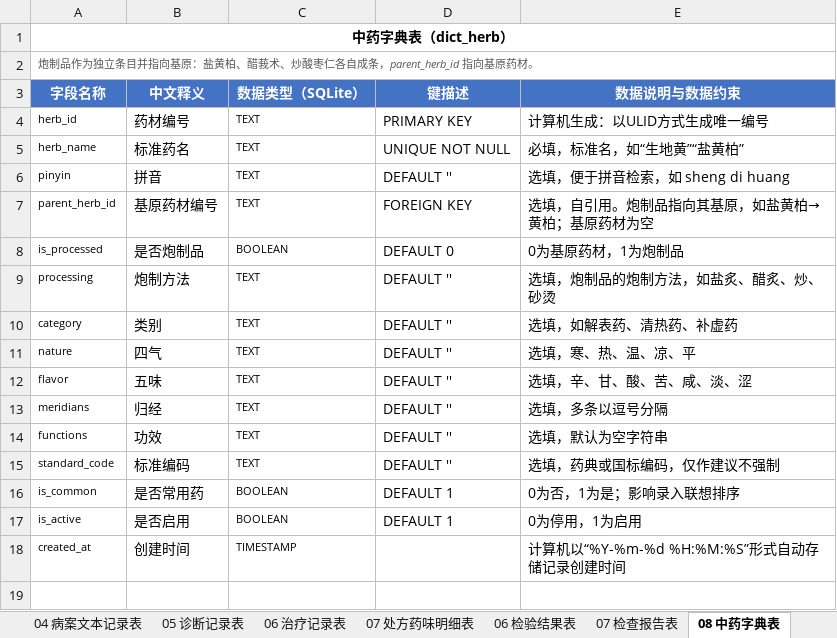
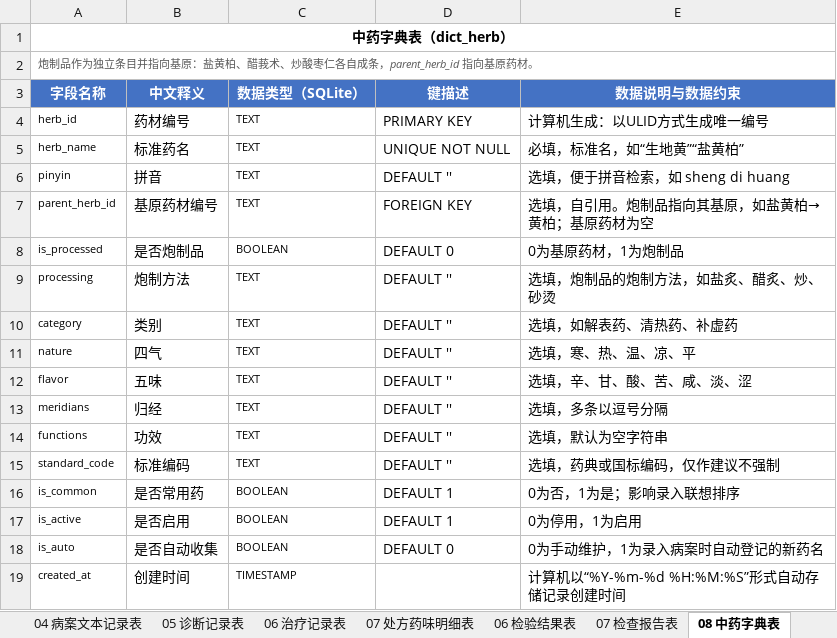
Before and after one commit to zhiyuxing2001/CASE, an Excel workbook: docs/case-database-spec.xlsx, sheet 08 中药字典表, drawn as a sheet; values as stored, in another font and other column widths than the file's, no borders; the diff names each change by its address in the sheet, - before the commit and + after, or states it on an @@ line.

Commit message:
feat(api): auto-collect new dictionary terms when saving a case
On case create and update, collect herbs, syndromes and tongue/pulse
terms that fail dictionary resolution into the dictionary with an
is_auto flag (new herbs default to non-common so they don't crowd the
autocomplete). List endpoints expose the flag. Adds a round-trip test.

```diff
--- a/docs/case-database-spec.xlsx (sheet 08 中药字典表)
+++ b/docs/case-database-spec.xlsx (sheet 08 中药字典表)
+row 18: is_auto | 是否自动收集 | BOOLEAN | DEFAULT 0 | 0为手动维护，1为录入病案时自动登记的新药名
```
Also changed, not shown: sheet 12 通用术语字典表, sheet 10 证型字典表, 8 other files.
